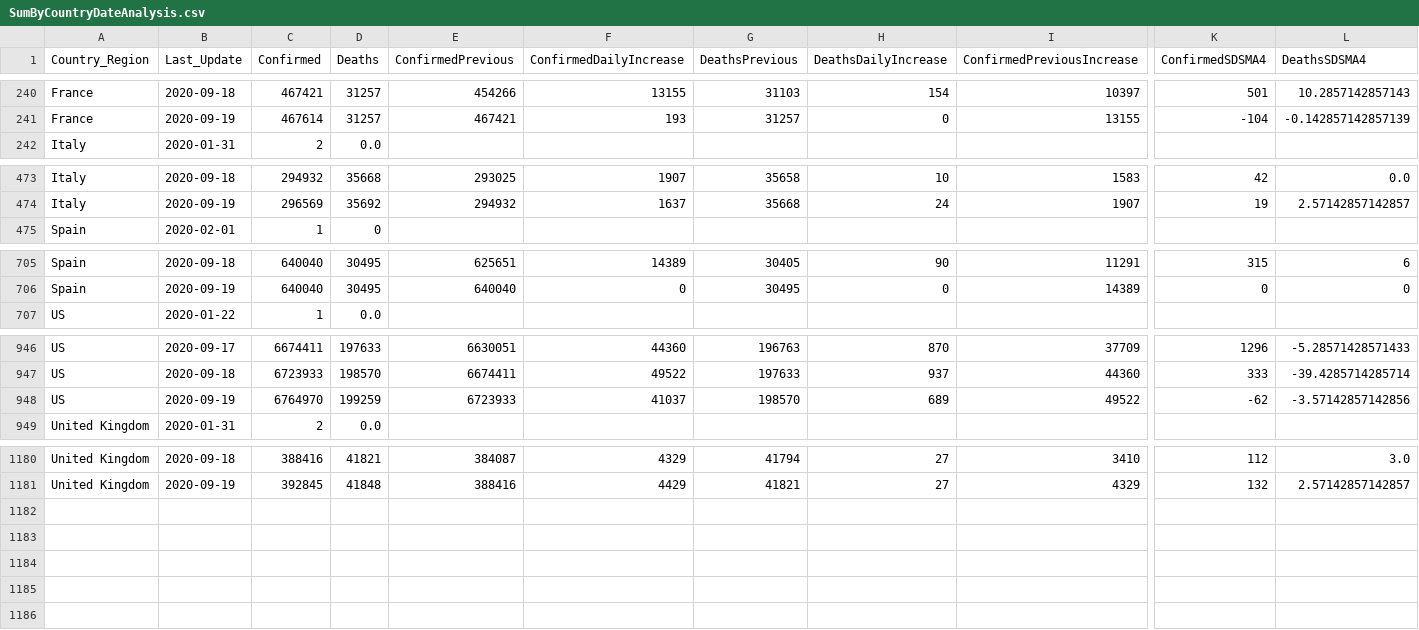
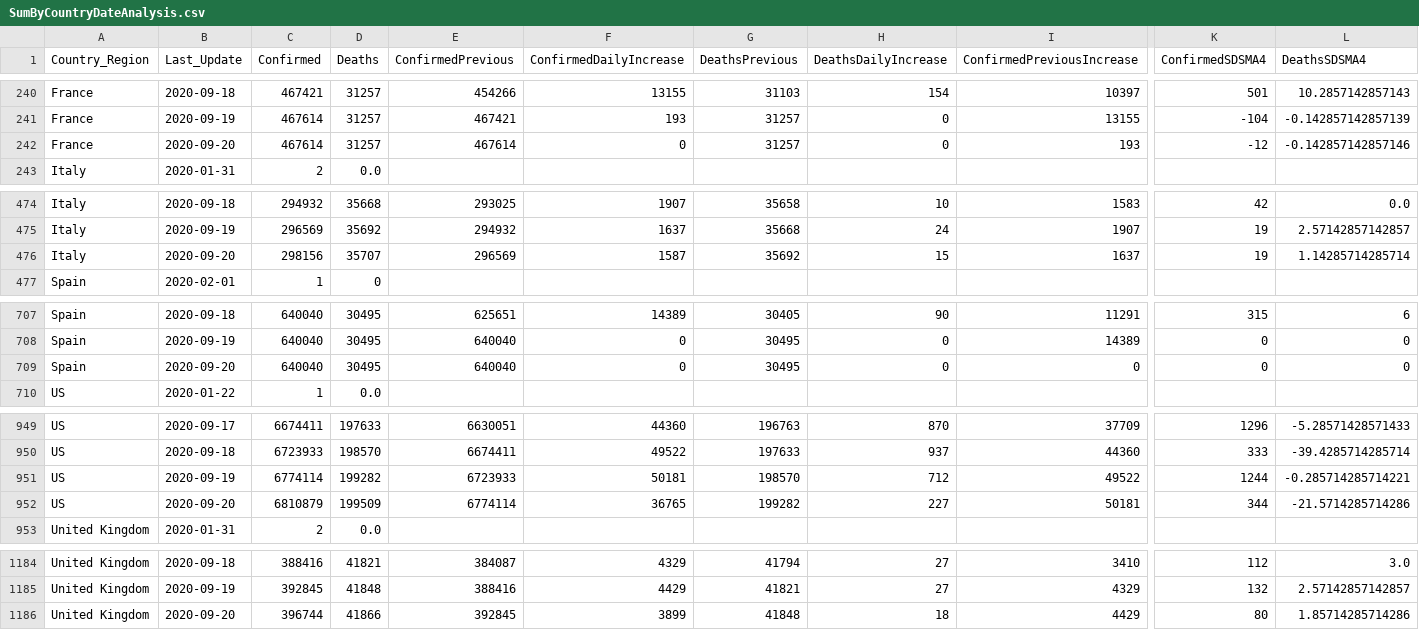
Before and after one commit to jclark017/COVID-19, a CSV file: sql/SumByCountryDateAnalysis.csv, drawn as a sheet; only a part is shown, gaps mark what is left out; addresses are those after the commit; rows hold the shown columns only; the diff names each change by its address in the sheet, - before the commit and + after, or states it on an @@ line.

```diff
--- a/sql/SumByCountryDateAnalysis.csv
+++ b/sql/SumByCountryDateAnalysis.csv
+row 242: France | 2020-09-20 | 467614 | 31257 | 467614 | 0 | 31257 | 0 | 193 | -12 | -0.142857142857146
+row 476: Italy | 2020-09-20 | 298156 | 35707 | 296569 | 1587 | 35692 | 15 | 1637 | 19 | 1.14285714285714
+row 709: Spain | 2020-09-20 | 640040 | 30495 | 640040 | 0 | 30495 | 0 | 0 | 0 | 0
-C951 (Confirmed): 6764970
+C951 (Confirmed): 6774114
-D951 (Deaths): 199259
+D951 (Deaths): 199282
-F951 (ConfirmedDailyIncrease): 41037
+F951 (ConfirmedDailyIncrease): 50181
-H951 (DeathsDailyIncrease): 689
+H951 (DeathsDailyIncrease): 712
-K951 (ConfirmedSDSMA4): -62
+K951 (ConfirmedSDSMA4): 1244
-L951 (DeathsSDSMA4): -3.57142857142856
+L951 (DeathsSDSMA4): -0.285714285714221
+row 952: US | 2020-09-20 | 6810879 | 199509 | 6774114 | 36765 | 199282 | 227 | 50181 | 344 | -21.5714285714286
+row 1186: United Kingdom | 2020-09-20 | 396744 | 41866 | 392845 | 3899 | 41848 | 18 | 4429 | 80 | 1.85714285714286
```
Also changed, not shown: sql/SumByCountryStateDateAnalysis.csv, 2 other files.
